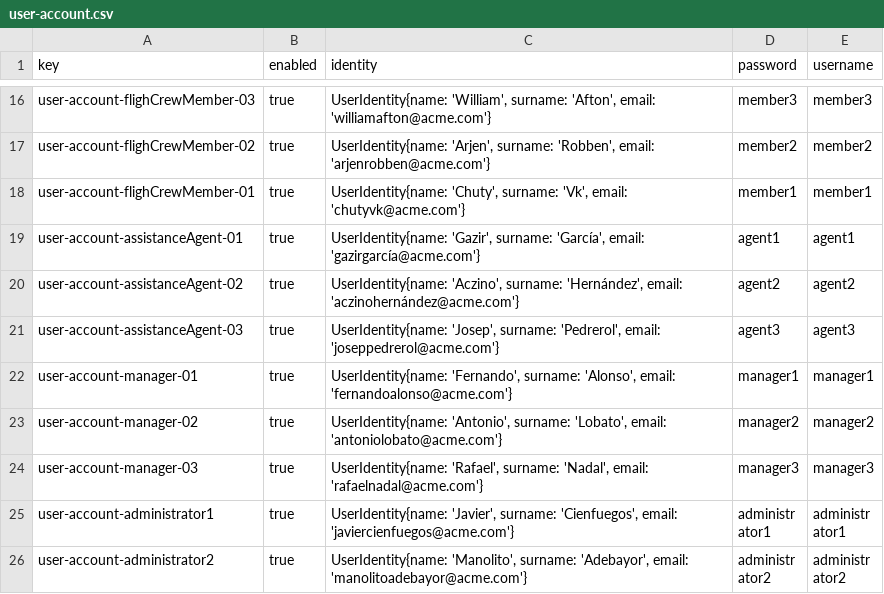
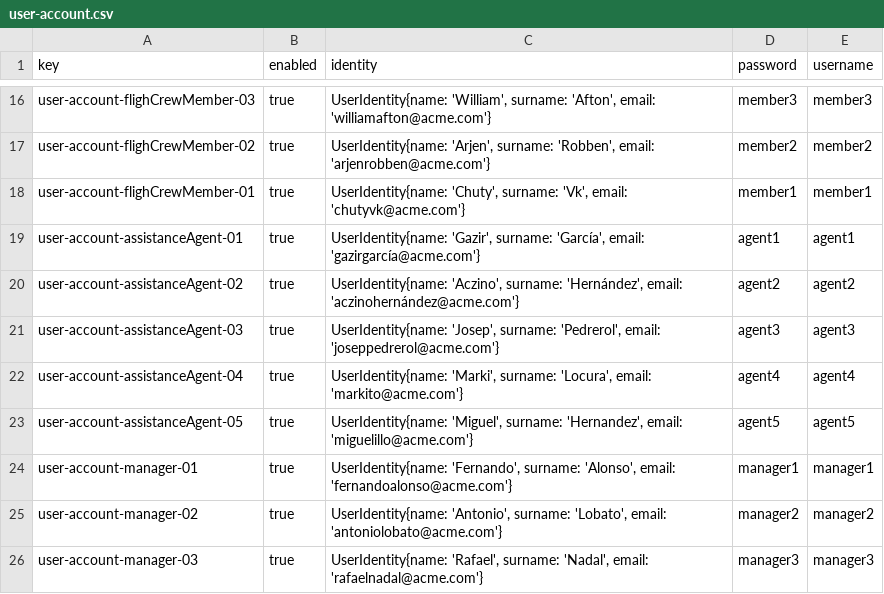
Before and after one commit to DP2-C1-049/D04, a CSV file: src/main/resources/WEB-INF/data/sample/user-account.csv, drawn as a sheet; only a part is shown, gaps mark what is left out; the shorter side is filled out with more unchanged rows.

```diff
--- a/src/main/resources/WEB-INF/data/sample/user-account.csv
+++ b/src/main/resources/WEB-INF/data/sample/user-account.csv
@@ -21,2 +21,4 @@ user-account-assistanceAgent-02,true,"UserIdentity{name: 'Aczino', surname: 'Her
 user-account-assistanceAgent-03,true,"UserIdentity{name: 'Josep', surname: 'Pedrerol', email: 'joseppedrerol@acme.com'}",agent3,agent3
+user-account-assistanceAgent-04,true,"UserIdentity{name: 'Marki', surname: 'Locura', email: 'markito@acme.com'}",agent4,agent4
+user-account-assistanceAgent-05,true,"UserIdentity{name: 'Miguel', surname: 'Hernandez', email: 'miguelillo@acme.com'}",agent5,agent5
 user-account-manager-01,true,"UserIdentity{name: 'Fernando', surname: 'Alonso', email: 'fernandoalonso@acme.com'}",manager1,manager1
```
Also changed, not shown: src/main/resources/WEB-INF/data/sample/assistance-agents.csv, 5 other files.
